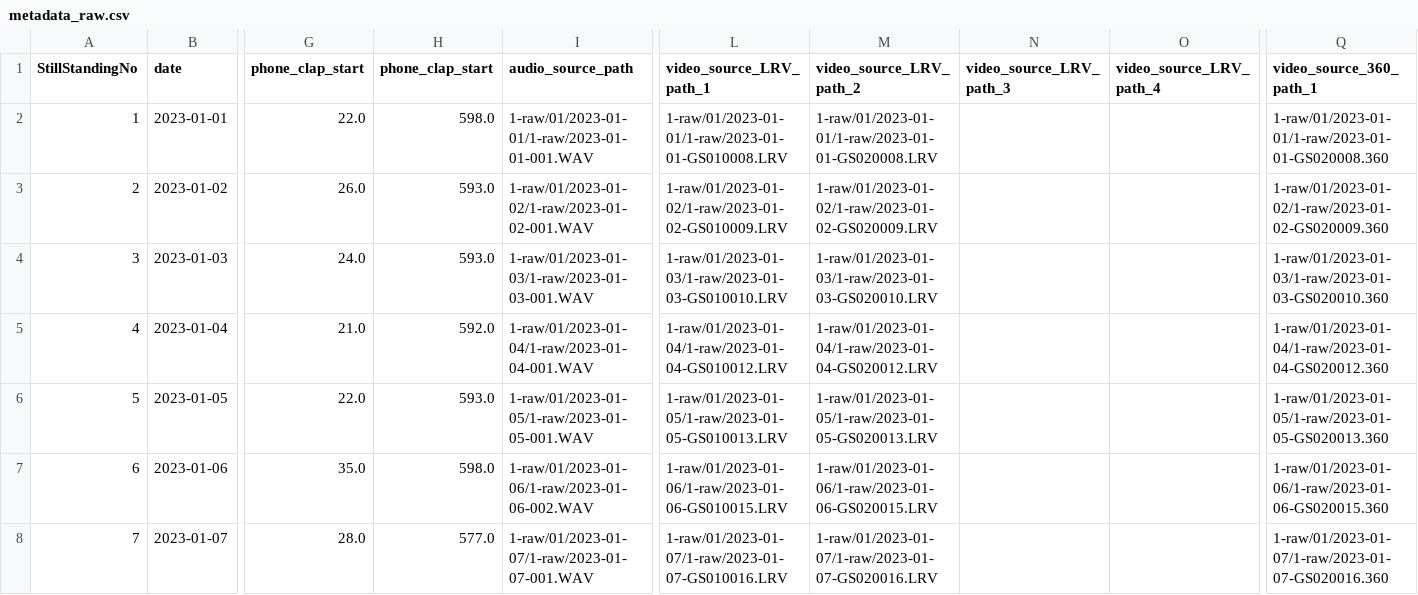
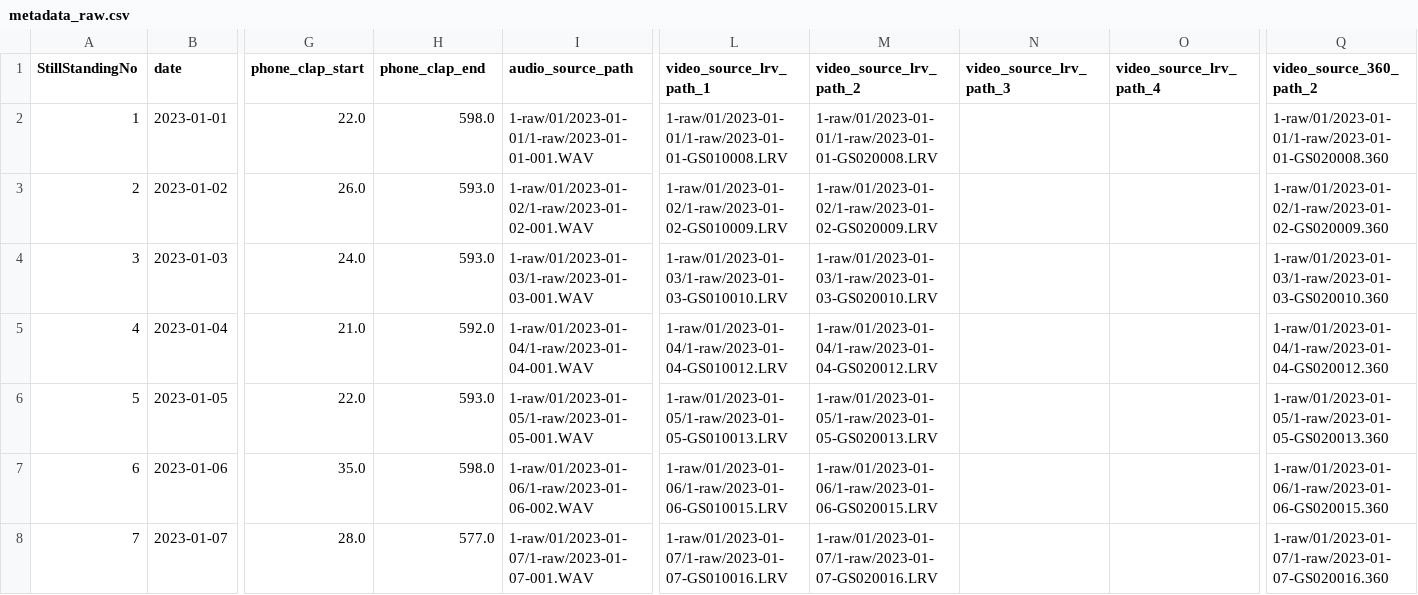
Before and after one commit to fisheggg/stillstanding, a CSV file: metadata_raw.csv, drawn as a sheet; only a part is shown, gaps mark what is left out; the diff names each change by its address in the sheet, - before the commit and + after, or states it on an @@ line.

Commit message:
Add process_stillstanding

```diff
--- a/metadata_raw.csv
+++ b/metadata_raw.csv
-H1: phone_clap_start
+H1: phone_clap_end
-L1: video_source_LRV_path_1
+L1: video_source_lrv_path_1
-M1: video_source_LRV_path_2
+M1: video_source_lrv_path_2
-N1: video_source_LRV_path_3
+N1: video_source_lrv_path_3
-O1: video_source_LRV_path_4
+O1: video_source_lrv_path_4
-Q1: video_source_360_path_1
+Q1: video_source_360_path_2
```
Also changed, not shown: 1 other file.
